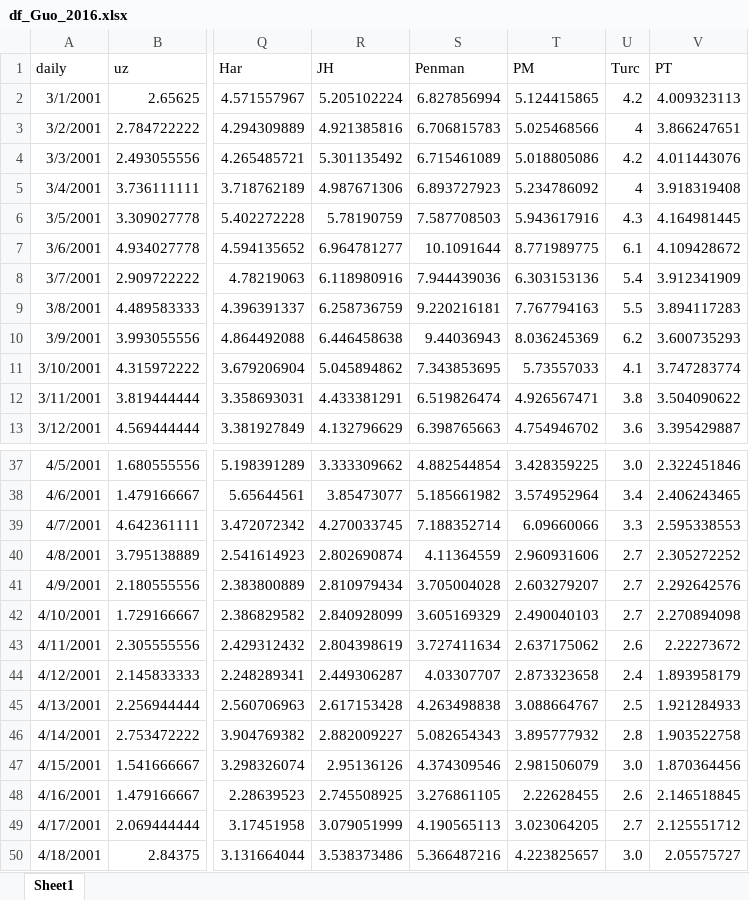
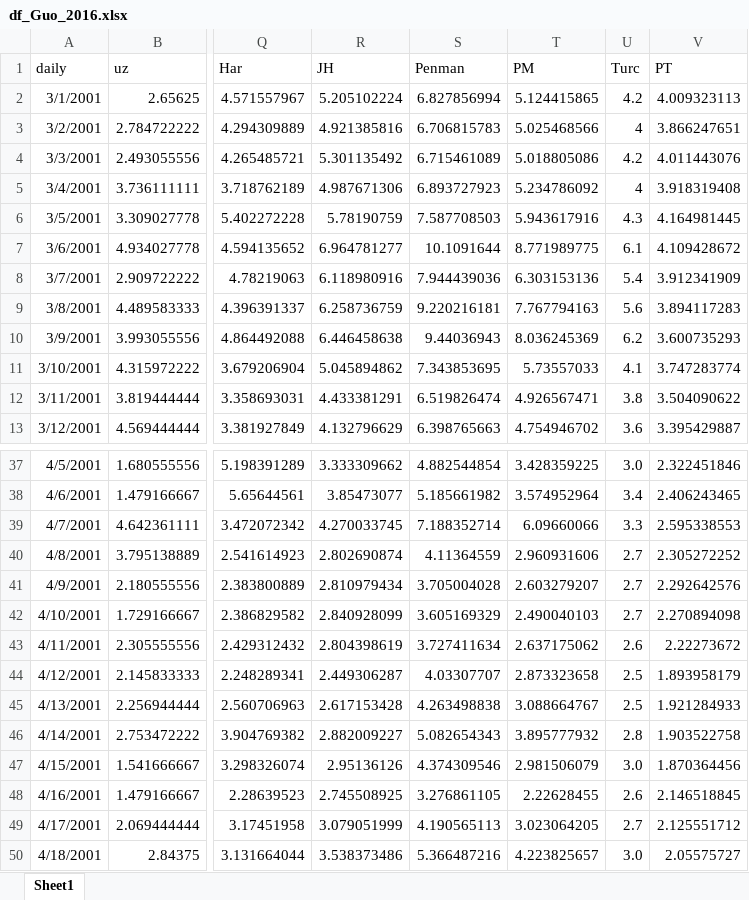
Before and after one commit to pyet-org/pyet, an Excel workbook: docs/examples/data/example_10/df_Guo_2016.xlsx, sheet Sheet1, drawn as a sheet; only a part is shown, gaps mark what is left out; values as stored, in another font and other column widths than the file's, no borders; the diff names each change by its address in the sheet, - before the commit and + after, or states it on an @@ line.

Commit message:
Checked Examples/Updated Turc

```diff
--- a/docs/examples/data/example_10/df_Guo_2016.xlsx (sheet Sheet1)
+++ b/docs/examples/data/example_10/df_Guo_2016.xlsx (sheet Sheet1)
-U9 (Turc): 5.5
+U9 (Turc): 5.6
-U44 (Turc): 2.4
+U44 (Turc): 2.5
```
Also changed, not shown: 12 other files.
